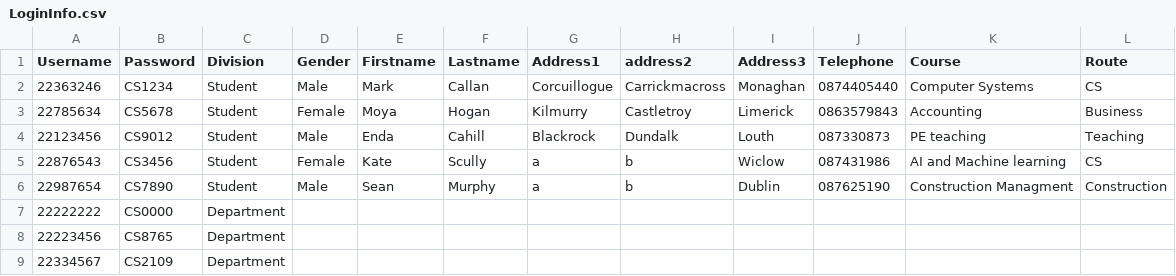
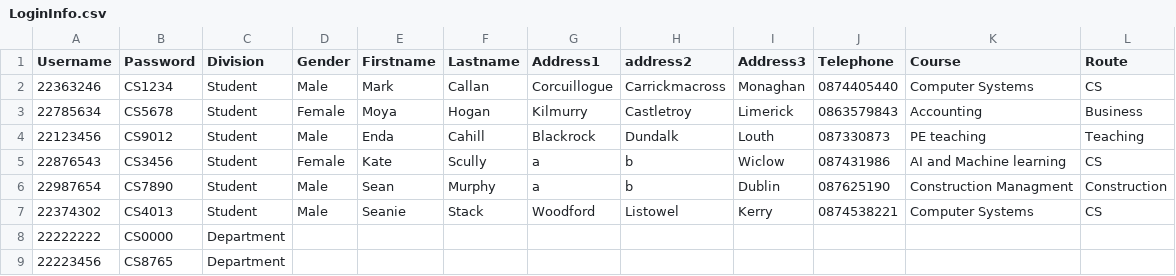
Before and after one commit to seanieStack/CS4013-21, a CSV file: src/data/LoginInfo.csv, drawn as a sheet; only a part is shown; the shorter side is filled out with more unchanged rows.

```diff
--- a/src/data/LoginInfo.csv
+++ b/src/data/LoginInfo.csv
@@ -6,2 +6,3 @@ Username,Password,Division,Gender,Firstname,Lastname,Address1,address2,Address3,
 22987654,CS7890,Student,Male,Sean,Murphy,a,b,Dublin,087625190,Construction Managment,Construction
+22374302,CS4013,Student,Male,Seanie,Stack,Woodford,Listowel,Kerry,0874538221,Computer Systems,CS
 22222222,CS0000,Department
```
Also changed, not shown: 7 other files.
